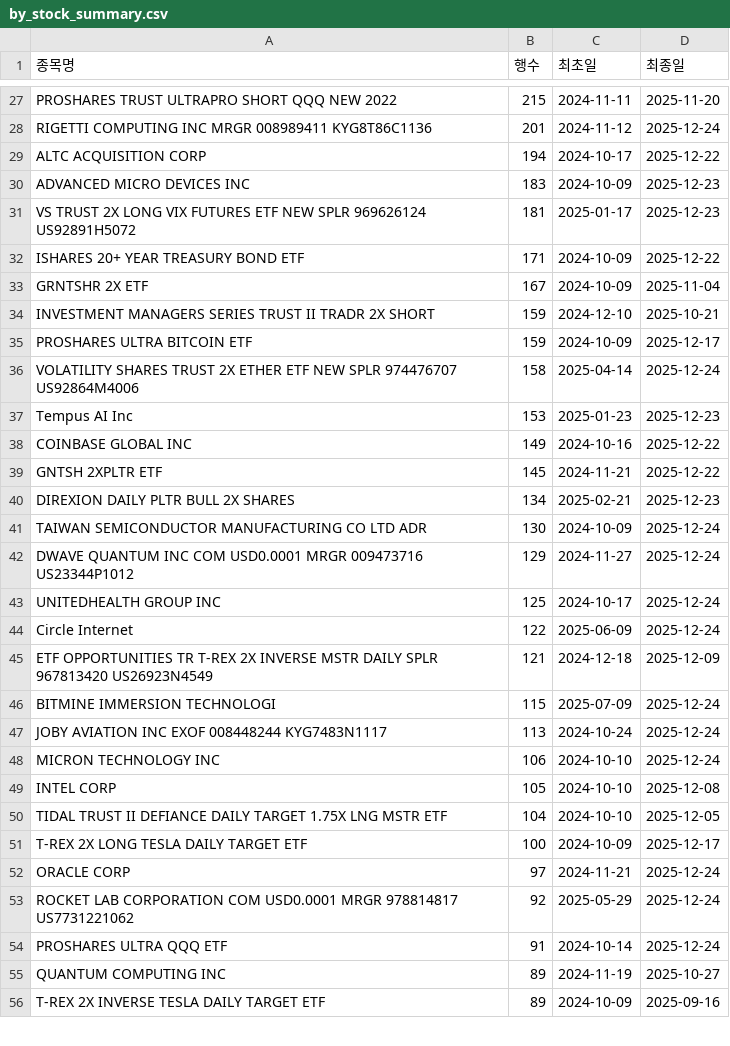
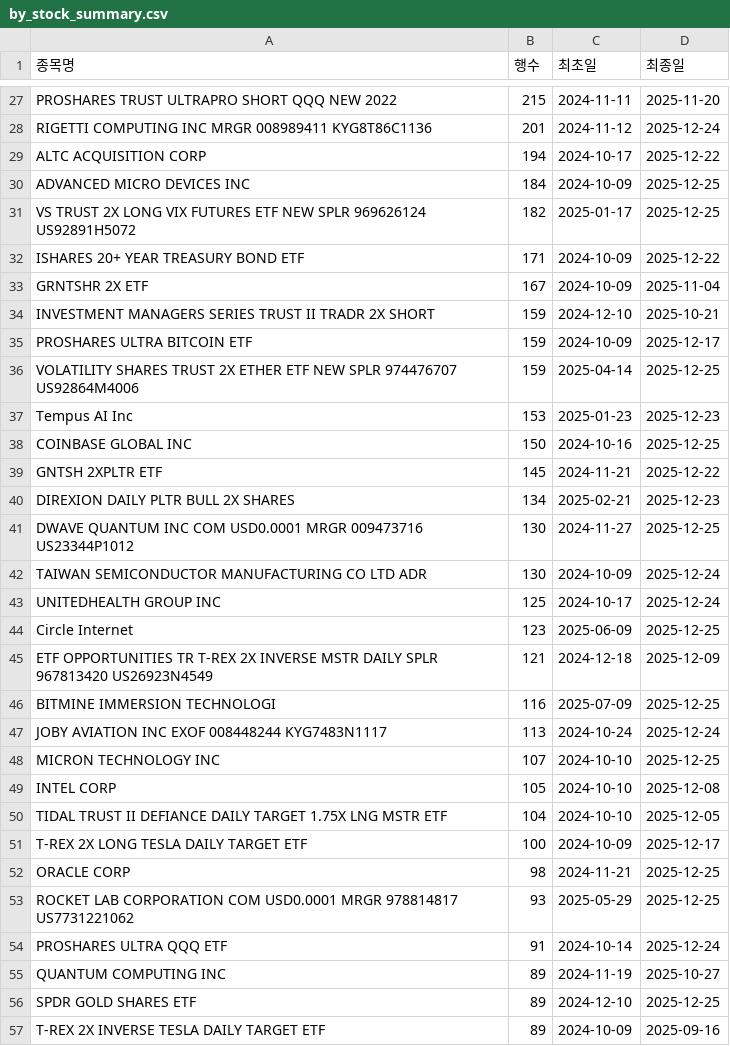
Before and after one commit to HaminKim/reant_streamlit, a CSV file: processed/by_stock_summary.csv, drawn as a sheet; only a part is shown, gaps mark what is left out; the diff covers the shown part only.

```diff
--- a/processed/by_stock_summary.csv
+++ b/processed/by_stock_summary.csv
@@ -29,4 +29,4 @@ RIGETTI COMPUTING INC MRGR 008989411 KYG8T86C1136,201,2024-11-12,2025-12-24
 ALTC ACQUISITION CORP,194,2024-10-17,2025-12-22
-ADVANCED MICRO DEVICES INC,183,2024-10-09,2025-12-23
-VS TRUST 2X LONG VIX FUTURES ETF NEW SPLR 969626124 US92891H5072,181,2025-01-17,2025-12-23
+ADVANCED MICRO DEVICES INC,184,2024-10-09,2025-12-25
+VS TRUST 2X LONG VIX FUTURES ETF NEW SPLR 969626124 US92891H5072,182,2025-01-17,2025-12-25
 ISHARES 20+ YEAR TREASURY BOND ETF,171,2024-10-09,2025-12-22
@@ -35,15 +35,15 @@ INVESTMENT MANAGERS SERIES TRUST II TRADR 2X SHORT,159,2024-12-10,2025-10-21
 PROSHARES ULTRA BITCOIN ETF,159,2024-10-09,2025-12-17
-VOLATILITY SHARES TRUST 2X ETHER ETF NEW SPLR 974476707 US92864M4006,158,2025-04-14,2025-12-24
+VOLATILITY SHARES TRUST 2X ETHER ETF NEW SPLR 974476707 US92864M4006,159,2025-04-14,2025-12-25
 Tempus AI Inc,153,2025-01-23,2025-12-23
-COINBASE GLOBAL INC,149,2024-10-16,2025-12-22
+COINBASE GLOBAL INC,150,2024-10-16,2025-12-25
 GNTSH 2XPLTR ETF,145,2024-11-21,2025-12-22
 DIREXION DAILY PLTR BULL 2X SHARES,134,2025-02-21,2025-12-23
+DWAVE QUANTUM INC COM USD0.0001 MRGR 009473716 US23344P1012,130,2024-11-27,2025-12-25
 TAIWAN SEMICONDUCTOR MANUFACTURING CO LTD ADR,130,2024-10-09,2025-12-24
-DWAVE QUANTUM INC COM USD0.0001 MRGR 009473716 US23344P1012,129,2024-11-27,2025-12-24
 UNITEDHEALTH GROUP INC,125,2024-10-17,2025-12-24
-Circle Internet,122,2025-06-09,2025-12-24
+Circle Internet,123,2025-06-09,2025-12-25
 ETF OPPORTUNITIES TR T-REX 2X INVERSE MSTR DAILY SPLR 967813420 US26923N4549,121,2024-12-18,2025-12-09
-BITMINE IMMERSION TECHNOLOGI,115,2025-07-09,2025-12-24
+BITMINE IMMERSION TECHNOLOGI,116,2025-07-09,2025-12-25
 JOBY AVIATION INC EXOF 008448244 KYG7483N1117,113,2024-10-24,2025-12-24
-MICRON TECHNOLOGY INC,106,2024-10-10,2025-12-24
+MICRON TECHNOLOGY INC,107,2024-10-10,2025-12-25
 INTEL CORP,105,2024-10-10,2025-12-08
@@ -51,6 +51,7 @@ TIDAL TRUST II DEFIANCE DAILY TARGET 1.75X LNG MSTR ETF,104,2024-10-10,2025-12-0
 T-REX 2X LONG TESLA DAILY TARGET ETF,100,2024-10-09,2025-12-17
-ORACLE CORP,97,2024-11-21,2025-12-24
-ROCKET LAB CORPORATION COM USD0.0001 MRGR 978814817 US7731221062,92,2025-05-29,2025-12-24
+ORACLE CORP,98,2024-11-21,2025-12-25
+ROCKET LAB CORPORATION COM USD0.0001 MRGR 978814817 US7731221062,93,2025-05-29,2025-12-25
 PROSHARES ULTRA QQQ ETF,91,2024-10-14,2025-12-24
 QUANTUM COMPUTING INC,89,2024-11-19,2025-10-27
+SPDR GOLD SHARES ETF,89,2024-12-10,2025-12-25
 T-REX 2X INVERSE TESLA DAILY TARGET ETF,89,2024-10-09,2025-09-16
```
Also changed, not shown: 12 added rows, 12 removed rows and 55 edited cells elsewhere in this file, processed/all_data.csv, 2 other files.
